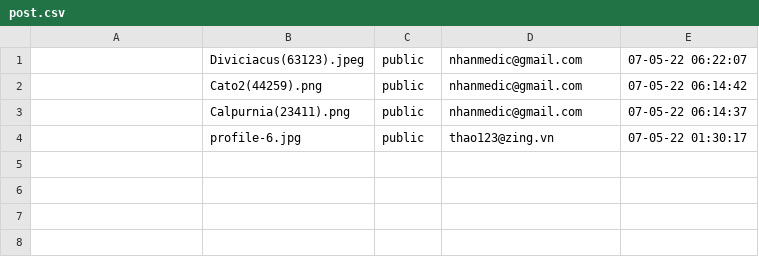
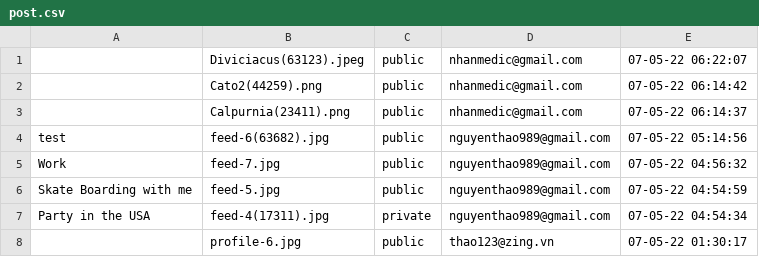
Before and after one commit to kaisergrimlock/InstaKilogram, a CSV file: user/post.csv, drawn as a sheet; the diff names each change by its address in the sheet, - before the commit and + after, or states it on an @@ line.

Commit message:
User Sort Admin

```diff
--- a/user/post.csv
+++ b/user/post.csv
+row 4: test | feed-6(63682).jpg | public | nguyenthao989@gmail.com | 07-05-22 05:14:56
+row 5: Work | feed-7.jpg | public | nguyenthao989@gmail.com | 07-05-22 04:56:32
+row 6: Skate Boarding with me | feed-5.jpg | public | nguyenthao989@gmail.com | 07-05-22 04:54:59
+row 7: Party in the USA | feed-4(17311).jpg | private | nguyenthao989@gmail.com | 07-05-22 04:54:34
```
Also changed, not shown: user/account.csv, 11 other files.
